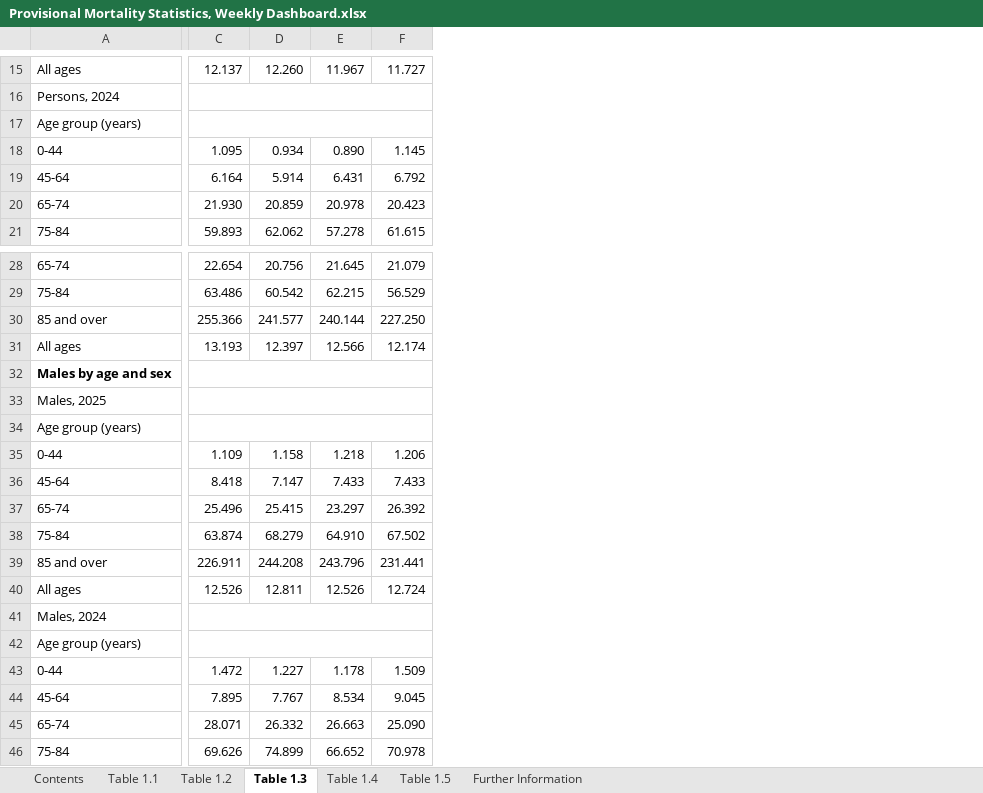
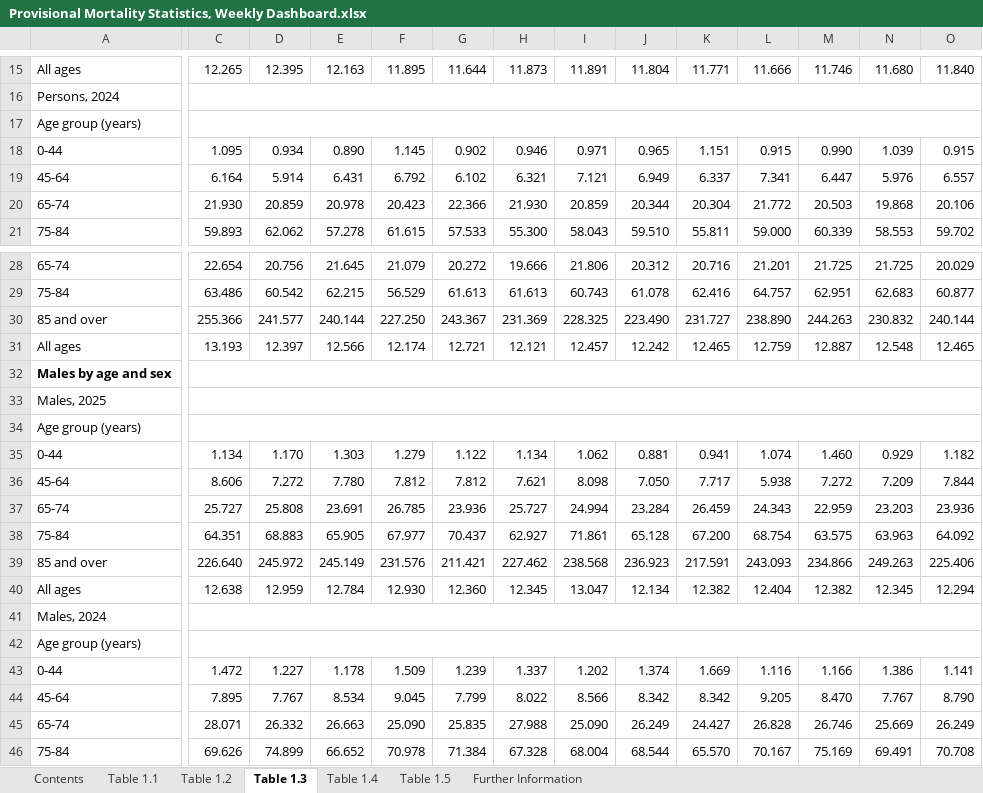
Before and after one commit to Mike-Honey/covid-19-au-vaccinations, an Excel workbook: Provisional Mortality Statistics, Weekly Dashboard.xlsx, sheet Table 1.3, drawn as a sheet; only a part is shown, gaps mark what is left out; values as stored, in another font and other column widths than the file's, no borders; charts and pictures not drawn; the diff covers the shown part only; the diff names each change by its address in the sheet, - before the commit and + after, or states it on an @@ line.

```diff
--- a/Provisional Mortality Statistics, Weekly Dashboard.xlsx (sheet Table 1.3)
+++ b/Provisional Mortality Statistics, Weekly Dashboard.xlsx (sheet Table 1.3)
+column G, rows 15-21: 11.644 |  |  | 0.902 | 6.102 | 22.366 | 57.533; rows 28-46: 20.272 | 61.613 | 243.367 | 12.721 |  |  |  | 1.122 | 7.812 | 23.936 | 70.437 | 211.421 | 12.360 |  |  | 1.239 | 7.799 | 25.835 | 71.384
+column H, rows 15-21: 11.873 |  |  | 0.946 | 6.321 | 21.930 | 55.300; rows 28-46: 19.666 | 61.613 | 231.369 | 12.121 |  |  |  | 1.134 | 7.621 | 25.727 | 62.927 | 227.462 | 12.345 |  |  | 1.337 | 8.022 | 27.988 | 67.328
+column I, rows 15-21: 11.891 |  |  | 0.971 | 7.121 | 20.859 | 58.043; rows 28-46: 21.806 | 60.743 | 228.325 | 12.457 |  |  |  | 1.062 | 8.098 | 24.994 | 71.861 | 238.568 | 13.047 |  |  | 1.202 | 8.566 | 25.090 | 68.004
+column J, rows 15-21: 11.804 |  |  | 0.965 | 6.949 | 20.344 | 59.510; rows 28-46: 20.312 | 61.078 | 223.490 | 12.242 |  |  |  | 0.881 | 7.050 | 23.284 | 65.128 | 236.923 | 12.134 |  |  | 1.374 | 8.342 | 26.249 | 68.544
+column K, rows 15-21: 11.771 |  |  | 1.151 | 6.337 | 20.304 | 55.811; rows 28-46: 20.716 | 62.416 | 231.727 | 12.465 |  |  |  | 0.941 | 7.717 | 26.459 | 67.200 | 217.591 | 12.382 |  |  | 1.669 | 8.342 | 24.427 | 65.570
+column L, rows 15-21: 11.666 |  |  | 0.915 | 7.341 | 21.772 | 59.000; rows 28-46: 21.201 | 64.757 | 238.890 | 12.759 |  |  |  | 1.074 | 5.938 | 24.343 | 68.754 | 243.093 | 12.404 |  |  | 1.116 | 9.205 | 26.828 | 70.167
+column M, rows 15-21: 11.746 |  |  | 0.990 | 6.447 | 20.503 | 60.339; rows 28-46: 21.725 | 62.951 | 244.263 | 12.887 |  |  |  | 1.460 | 7.272 | 22.959 | 63.575 | 234.866 | 12.382 |  |  | 1.166 | 8.470 | 26.746 | 75.169
+column N, rows 15-21: 11.680 |  |  | 1.039 | 5.976 | 19.868 | 58.553; rows 28-46: 21.725 | 62.683 | 230.832 | 12.548 |  |  |  | 0.929 | 7.209 | 23.203 | 63.963 | 249.263 | 12.345 |  |  | 1.386 | 7.767 | 25.669 | 69.491
+column O, rows 15-21: 11.840 |  |  | 0.915 | 6.557 | 20.106 | 59.702; rows 28-46: 20.029 | 60.877 | 240.144 | 12.465 |  |  |  | 1.182 | 7.844 | 23.936 | 64.092 | 225.406 | 12.294 |  |  | 1.141 | 8.790 | 26.249 | 70.708
-C15: 12.137
+C15: 12.265
-D15: 12.260
+D15: 12.395
-E15: 11.967
+E15: 12.163
-F15: 11.727
+F15: 11.895
-C35: 1.109
+C35: 1.134
-D35: 1.158
+D35: 1.170
-E35: 1.218
+E35: 1.303
-F35: 1.206
+F35: 1.279
-C36: 8.418
+C36: 8.606
-D36: 7.147
+D36: 7.272
-E36: 7.433
+E36: 7.780
-F36: 7.433
+F36: 7.812
-C37: 25.496
+C37: 25.727
-D37: 25.415
+D37: 25.808
-E37: 23.297
+E37: 23.691
-F37: 26.392
+F37: 26.785
-C38: 63.874
+C38: 64.351
-D38: 68.279
+D38: 68.883
-E38: 64.910
+E38: 65.905
-F38: 67.502
+F38: 67.977
-C39: 226.911
+C39: 226.640
-D39: 244.208
+D39: 245.972
-E39: 243.796
+E39: 245.149
-F39: 231.441
+F39: 231.576
-C40: 12.526
+C40: 12.638
-D40: 12.811
+D40: 12.959
-E40: 12.526
+E40: 12.784
-F40: 12.724
+F40: 12.930
```
Also changed, not shown: 46 edited cells elsewhere in this sheet, sheet Table 1.1, sheet Table 1.5, sheet Table 1.2, sheet Table 1.4, sheet Contents.
